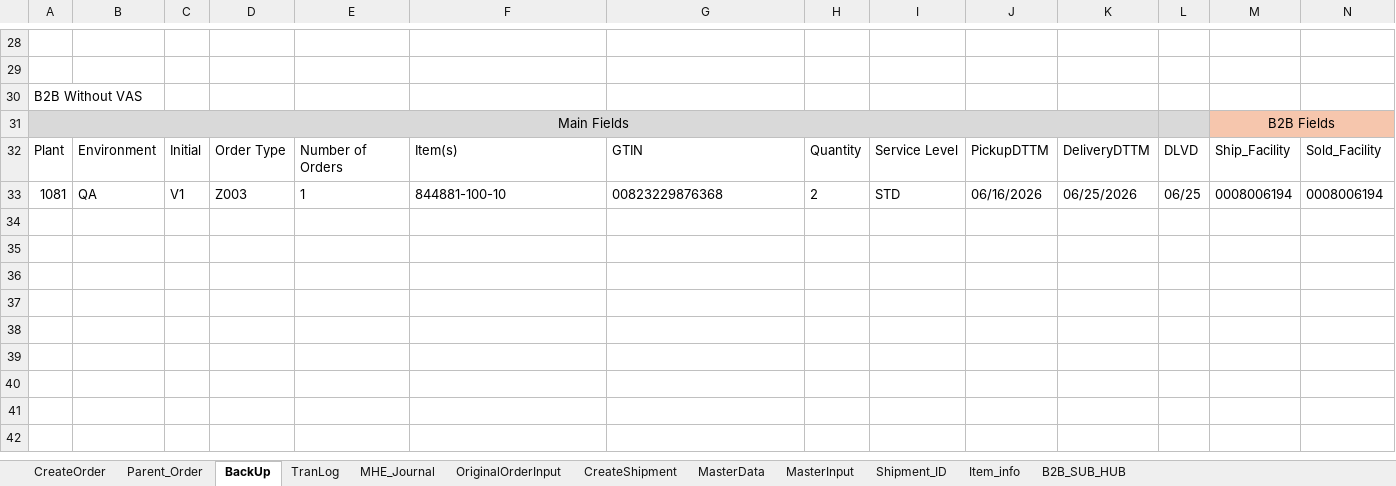
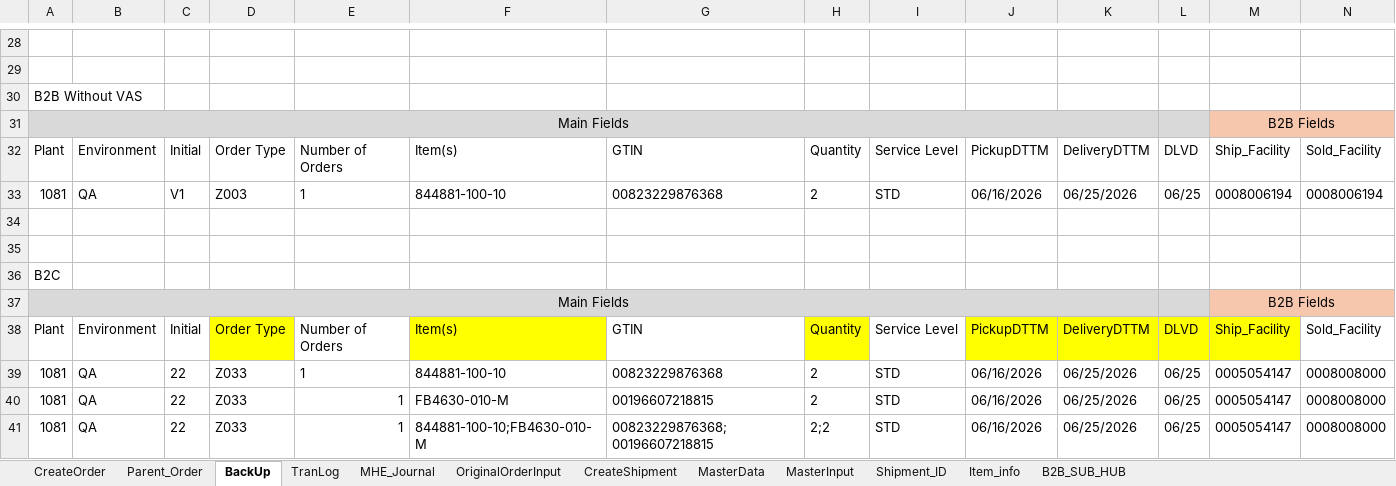
Before and after one commit to Vino0585/Nike, an Excel workbook: J30/Input_files/Outbound_Worksheet.xlsx, sheet BackUp, drawn as a sheet; only a part is shown, gaps mark what is left out; values as stored, in another font and other column widths than the file's, no borders; rows hold the shown columns only; the diff names each change by its address in the sheet, - before the commit and + after, or states it on an @@ line.

```diff
--- a/J30/Input_files/Outbound_Worksheet.xlsx (sheet BackUp)
+++ b/J30/Input_files/Outbound_Worksheet.xlsx (sheet BackUp)
+row 34: (empty)
+row 35: (empty)
+row 36: B2C
+row 37: Main Fields |  |  |  |  |  |  |  |  |  |  |  | B2B Fields
+row 38: Plant | Environment | Initial | Order Type | Number of Orders | Item(s) | GTIN | Quantity | Service Level | PickupDTTM | DeliveryDTTM | DLVD | Ship_Facility | Sold_Facility
+row 39: 1081 | QA | 22 | Z033 | 1 | 844881-100-10 | 00823229876368 | 2 | STD | 06/16/2026 | 06/25/2026 | 06/25 | 0005054147 | 0008008000
+row 40: 1081 | QA | 22 | Z033 | 1 | FB4630-010-M | 00196607218815 | 2 | STD | 06/16/2026 | 06/25/2026 | 06/25 | 0005054147 | 0008008000
+row 41: 1081 | QA | 22 | Z033 | 1 | 844881-100-10;FB4630-010-M | 00823229876368;00196607218815 | 2;2 | STD | 06/16/2026 | 06/25/2026 | 06/25 | 0005054147 | 0008008000
```
Also changed, not shown: sheet Parent_Order, sheet Item_info, sheet MHE_Journal, J30/Input_files/WorkSheet1.xlsx, 7 other files.
